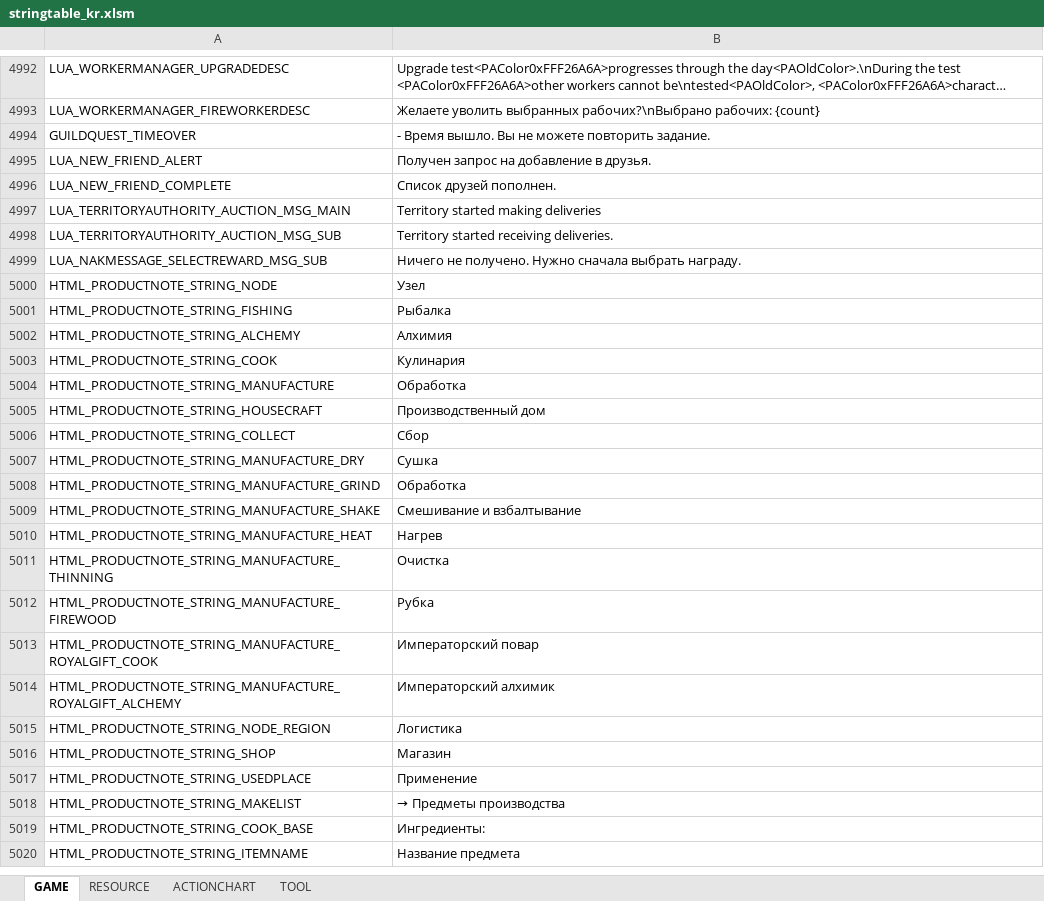
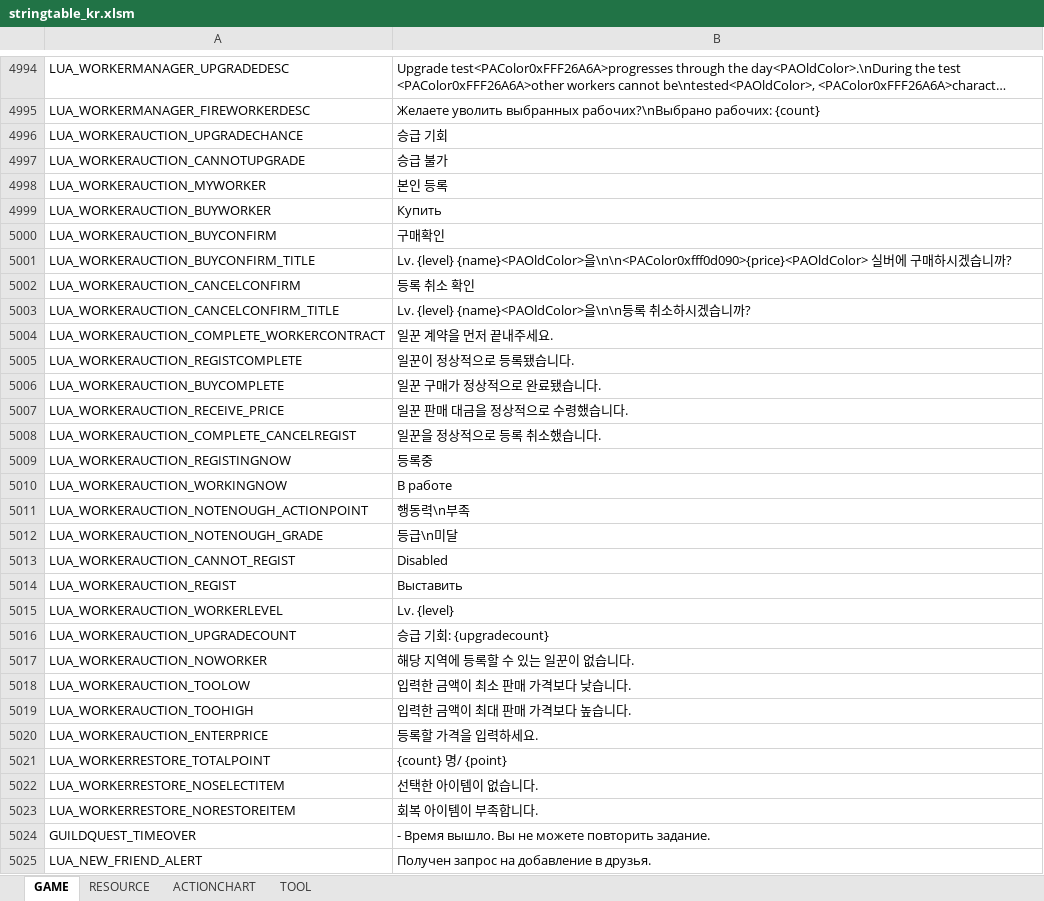
Before and after one commit to Lykii22/BDORUS, an Excel workbook: prestringtable/kr/stringtable_kr.xlsm, sheet GAME, drawn as a sheet; only a part is shown, gaps mark what is left out; the shorter side is filled out with more unchanged rows; long unchanged cells end in …; values as stored, in another font and other column widths than the file's, no borders; the diff covers the shown part only; the diff names each change by its address in the sheet, - before the commit and + after, or states it on an @@ line.

```diff
--- a/prestringtable/kr/stringtable_kr.xlsm (sheet GAME)
+++ b/prestringtable/kr/stringtable_kr.xlsm (sheet GAME)
+row 4996: LUA_WORKERAUCTION_UPGRADECHANCE | 승급 기회
+row 4997: LUA_WORKERAUCTION_CANNOTUPGRADE | 승급 불가
+row 4998: LUA_WORKERAUCTION_MYWORKER | 본인 등록
+row 4999: LUA_WORKERAUCTION_BUYWORKER | Купить
+row 5000: LUA_WORKERAUCTION_BUYCONFIRM | 구매확인
+row 5001: LUA_WORKERAUCTION_BUYCONFIRM_TITLE | Lv. {level} {name}<PAOldColor>을\n\n<PAColor0xfff0d090>{price}<PAOldColor> 실버에 구매하시겠습니까?
+row 5002: LUA_WORKERAUCTION_CANCELCONFIRM | 등록 취소 확인
+row 5003: LUA_WORKERAUCTION_CANCELCONFIRM_TITLE | Lv. {level} {name}<PAOldColor>을\n\n등록 취소하시겠습니까?
+row 5004: LUA_WORKERAUCTION_COMPLETE_WORKERCONTRACT | 일꾼 계약을 먼저 끝내주세요.
+row 5005: LUA_WORKERAUCTION_REGISTCOMPLETE | 일꾼이 정상적으로 등록됐습니다.
+row 5006: LUA_WORKERAUCTION_BUYCOMPLETE | 일꾼 구매가 정상적으로 완료됐습니다.
+row 5007: LUA_WORKERAUCTION_RECEIVE_PRICE | 일꾼 판매 대금을 정상적으로 수령했습니다.
+row 5008: LUA_WORKERAUCTION_COMPLETE_CANCELREGIST | 일꾼을 정상적으로 등록 취소했습니다.
+row 5009: LUA_WORKERAUCTION_REGISTINGNOW | 등록중
+row 5010: LUA_WORKERAUCTION_WORKINGNOW | В работе
+row 5011: LUA_WORKERAUCTION_NOTENOUGH_ACTIONPOINT | 행동력\n부족
+row 5012: LUA_WORKERAUCTION_NOTENOUGH_GRADE | 등급\n미달
+row 5013: LUA_WORKERAUCTION_CANNOT_REGIST | Disabled
+row 5014: LUA_WORKERAUCTION_REGIST | Выставить
+row 5015: LUA_WORKERAUCTION_WORKERLEVEL | Lv. {level}
+row 5016: LUA_WORKERAUCTION_UPGRADECOUNT | 승급 기회: {upgradecount}
+row 5017: LUA_WORKERAUCTION_NOWORKER | 해당 지역에 등록할 수 있는 일꾼이 없습니다.
+row 5018: LUA_WORKERAUCTION_TOOLOW | 입력한 금액이 최소 판매 가격보다 낮습니다.
+row 5019: LUA_WORKERAUCTION_TOOHIGH | 입력한 금액이 최대 판매 가격보다 높습니다.
+row 5020: LUA_WORKERAUCTION_ENTERPRICE | 등록할 가격을 입력하세요.
+row 5021: LUA_WORKERRESTORE_TOTALPOINT | {count} 명/ {point}
+row 5022: LUA_WORKERRESTORE_NOSELECTITEM | 선택한 아이템이 없습니다.
+row 5023: LUA_WORKERRESTORE_NORESTOREITEM | 회복 아이템이 부족합니다.
```
Also changed, not shown: 5 added rows elsewhere in this sheet, sheet RESOURCE, prestringtable/kr/stringtable_cutscene_kr.xlsm, prestringtable/kr/symbolnostringtable_kr.xlsm, 4 other files.
